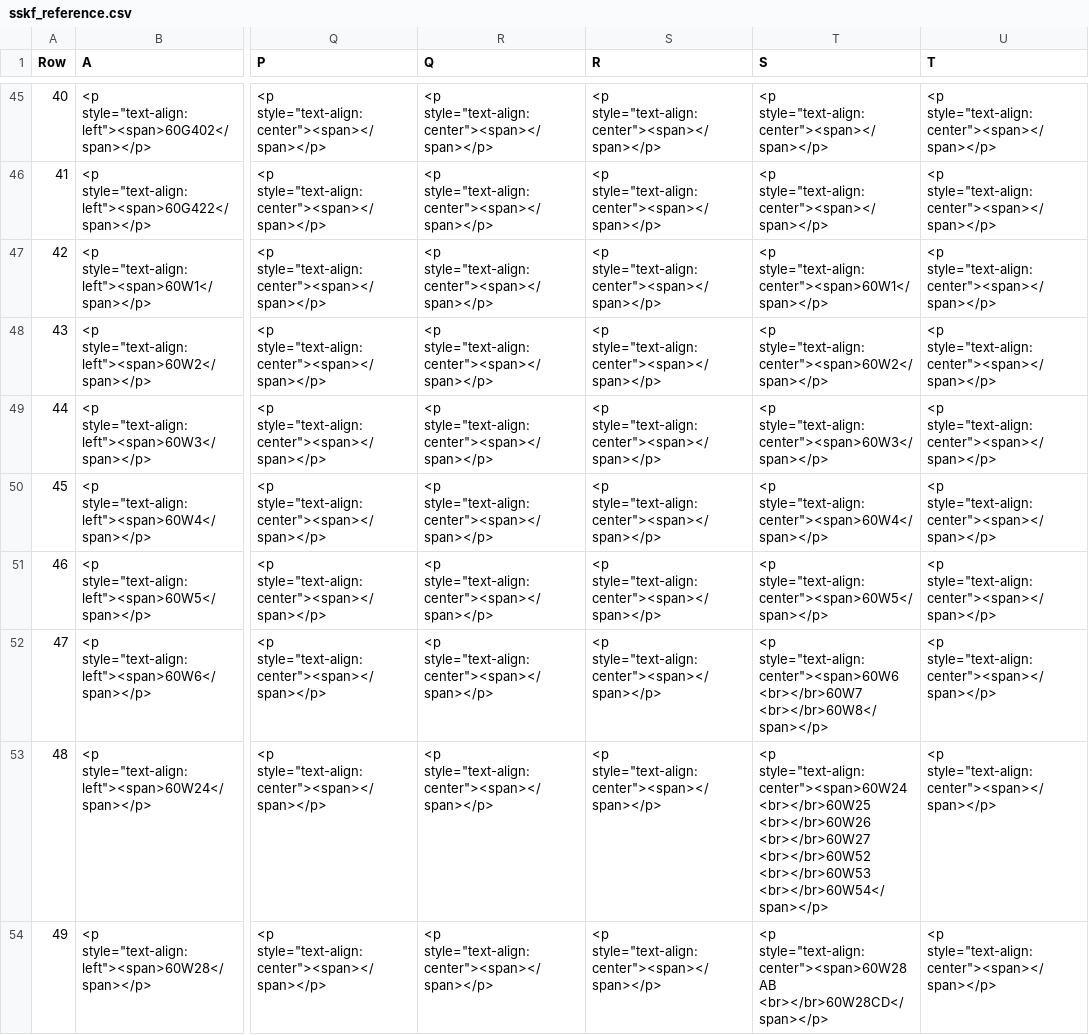
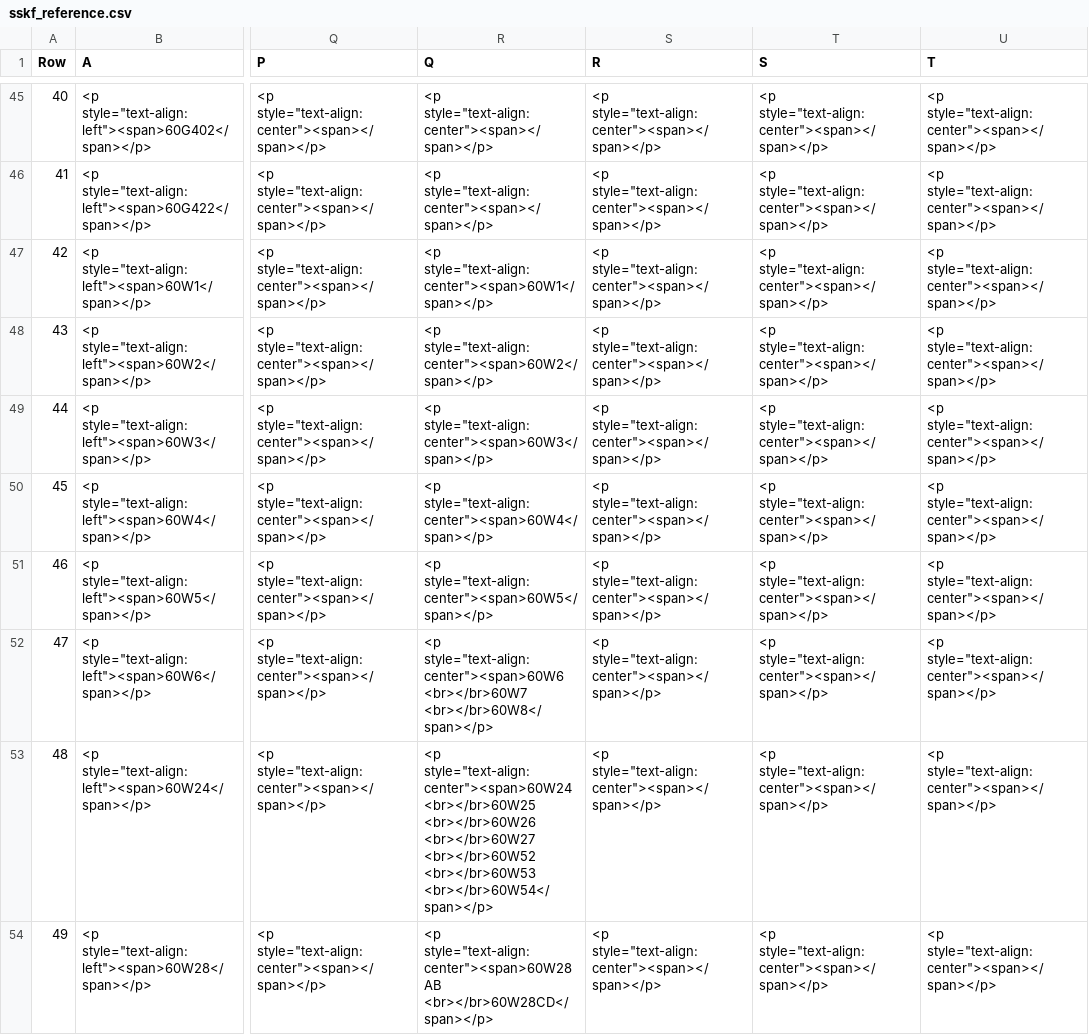
Before and after one commit to eclipse-set/set, a CSV file: java/bundles/org.eclipse.set.swtbot/test_res/table_reference/sskf_reference.csv, drawn as a sheet; only a part is shown, gaps mark what is left out; ↵ is a line break in a cell; the diff covers the shown part only; the diff names each change by its address in the sheet, - before the commit and + after, or states it on an @@ line.

Commit message:
Update reference file

```diff
--- a/java/bundles/org.eclipse.set.swtbot/test_res/table_reference/sskf_reference.csv
+++ b/java/bundles/org.eclipse.set.swtbot/test_res/table_reference/sskf_reference.csv
-R47 (Q): <p style="text-align:center"><span></span></p>
+R47 (Q): <p style="text-align:center"><span>60W1</span></p>
-T47 (S): <p style="text-align:center"><span>60W1</span></p>
+T47 (S): <p style="text-align:center"><span></span></p>
-R48 (Q): <p style="text-align:center"><span></span></p>
+R48 (Q): <p style="text-align:center"><span>60W2</span></p>
-T48 (S): <p style="text-align:center"><span>60W2</span></p>
+T48 (S): <p style="text-align:center"><span></span></p>
-R49 (Q): <p style="text-align:center"><span></span></p>
+R49 (Q): <p style="text-align:center"><span>60W3</span></p>
-T49 (S): <p style="text-align:center"><span>60W3</span></p>
+T49 (S): <p style="text-align:center"><span></span></p>
-R50 (Q): <p style="text-align:center"><span></span></p>
+R50 (Q): <p style="text-align:center"><span>60W4</span></p>
-T50 (S): <p style="text-align:center"><span>60W4</span></p>
+T50 (S): <p style="text-align:center"><span></span></p>
-R51 (Q): <p style="text-align:center"><span></span></p>
+R51 (Q): <p style="text-align:center"><span>60W5</span></p>
-T51 (S): <p style="text-align:center"><span>60W5</span></p>
+T51 (S): <p style="text-align:center"><span></span></p>
-R52 (Q): <p style="text-align:center"><span></span></p>
+R52 (Q): <p style="text-align:center"><span>60W6 ↵ <br></br>60W7 ↵ <br></br>60W8</span></p>
-T52 (S): <p style="text-align:center"><span>60W6 ↵ <br></br>60W7 ↵ <br></br>60W8</span></p>
+T52 (S): <p style="text-align:center"><span></span></p>
-R53 (Q): <p style="text-align:center"><span></span></p>
+R53 (Q): <p style="text-align:center"><span>60W24 ↵ <br></br>60W25 ↵ <br></br>60W26 ↵ <br></br>60W27 ↵ <br></br>60W52 ↵ <br></br>60W53 ↵ <br></br>60W54</span></p>
-T53 (S): <p style="text-align:center"><span>60W24 ↵ <br></br>60W25 ↵ <br></br>60W26 ↵ <br></br>60W27 ↵ <br></br>60W52 ↵ <br></br>60W53 ↵ <br></br>60W54</span></p>
+T53 (S): <p style="text-align:center"><span></span></p>
-R54 (Q): <p style="text-align:center"><span></span></p>
+R54 (Q): <p style="text-align:center"><span>60W28AB ↵ <br></br>60W28CD</span></p>
-T54 (S): <p style="text-align:center"><span>60W28AB ↵ <br></br>60W28CD</span></p>
+T54 (S): <p style="text-align:center"><span></span></p>
```
Also changed, not shown: 18 edited cells elsewhere in this file.
